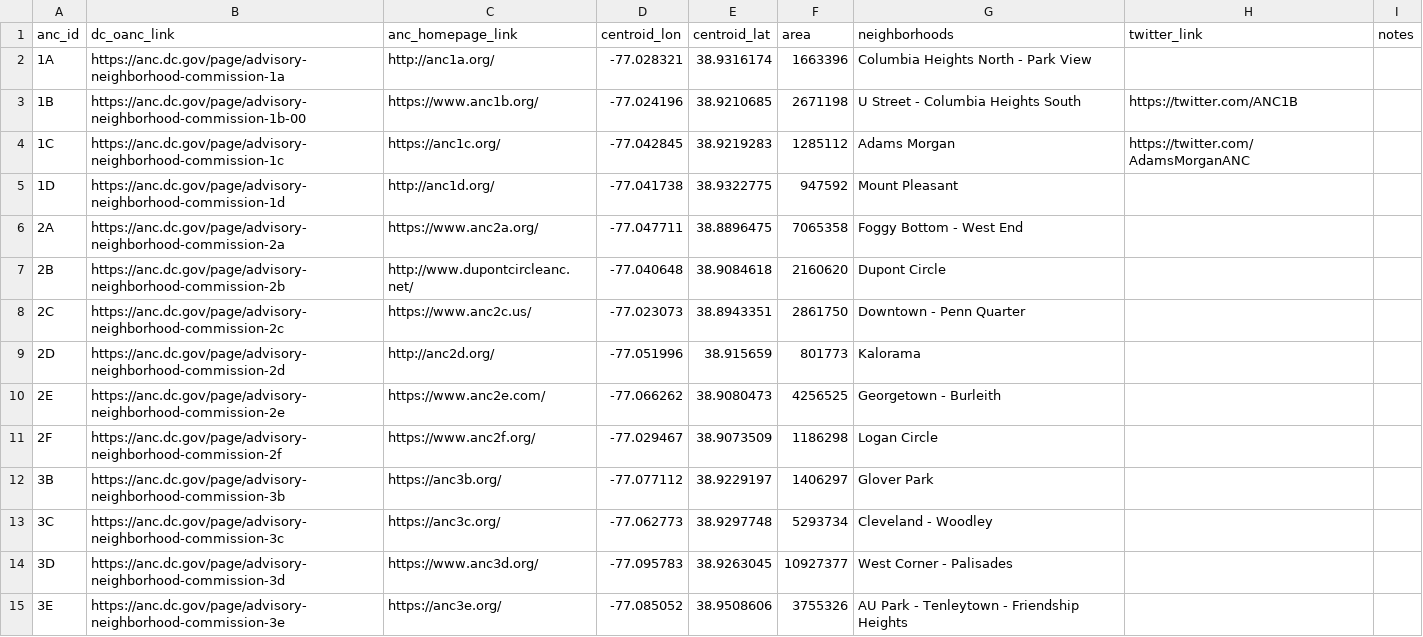
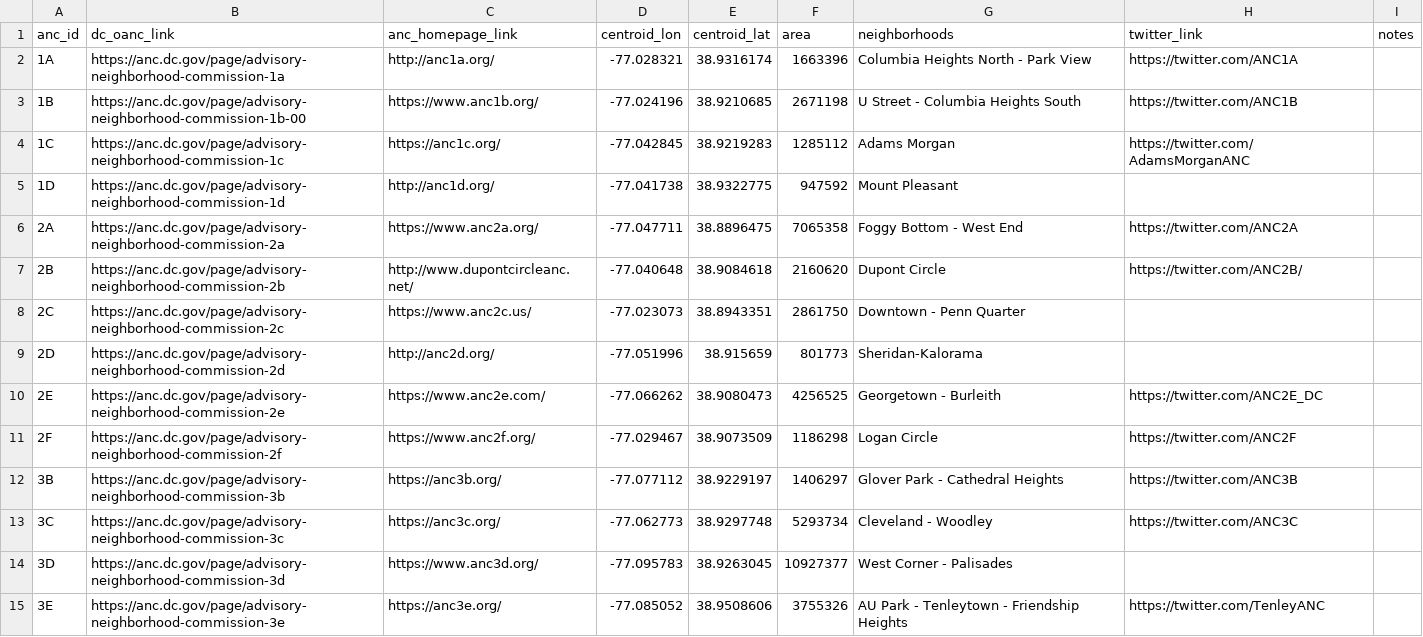
Before and after one commit to devinbrady/openanc, a CSV file: data/ancs.csv, drawn as a sheet; only a part is shown; the diff covers the shown part only.

```diff
--- a/data/ancs.csv
+++ b/data/ancs.csv
@@ -1,3 +1,3 @@
 anc_id,dc_oanc_link,anc_homepage_link,centroid_lon,centroid_lat,area,neighborhoods,twitter_link,notes
-1A,https://anc.dc.gov/page/advisory-neighborhood-commission-1a,http://anc1a.org/,-77.028321,38.9316174,1663396,Columbia Heights North - Park View,,
+1A,https://anc.dc.gov/page/advisory-neighborhood-commission-1a,http://anc1a.org/,-77.028321,38.9316174,1663396,Columbia Heights North - Park View,https://twitter.com/ANC1A,
 1B,https://anc.dc.gov/page/advisory-neighborhood-commission-1b-00,https://www.anc1b.org/,-77.024196,38.9210685,2671198,U Street - Columbia Heights South,https://twitter.com/ANC1B,
@@ -5,11 +5,11 @@ anc_id,dc_oanc_link,anc_homepage_link,centroid_lon,centroid_lat,area,neighborhoo
 1D,https://anc.dc.gov/page/advisory-neighborhood-commission-1d,http://anc1d.org/,-77.041738,38.9322775,947592,Mount Pleasant,,
-2A,https://anc.dc.gov/page/advisory-neighborhood-commission-2a,https://www.anc2a.org/,-77.047711,38.8896475,7065358,Foggy Bottom - West End,,
-2B,https://anc.dc.gov/page/advisory-neighborhood-commission-2b,http://www.dupontcircleanc.net/,-77.040648,38.9084618,2160620,Dupont Circle,,
+2A,https://anc.dc.gov/page/advisory-neighborhood-commission-2a,https://www.anc2a.org/,-77.047711,38.8896475,7065358,Foggy Bottom - West End,https://twitter.com/ANC2A,
+2B,https://anc.dc.gov/page/advisory-neighborhood-commission-2b,http://www.dupontcircleanc.net/,-77.040648,38.9084618,2160620,Dupont Circle,https://twitter.com/ANC2B/,
 2C,https://anc.dc.gov/page/advisory-neighborhood-commission-2c,https://www.anc2c.us/,-77.023073,38.8943351,2861750,Downtown - Penn Quarter,,
-2D,https://anc.dc.gov/page/advisory-neighborhood-commission-2d,http://anc2d.org/,-77.051996,38.915659,801773,Kalorama,,
-2E,https://anc.dc.gov/page/advisory-neighborhood-commission-2e,https://www.anc2e.com/,-77.066262,38.9080473,4256525,Georgetown - Burleith,,
-2F,https://anc.dc.gov/page/advisory-neighborhood-commission-2f,https://www.anc2f.org/,-77.029467,38.9073509,1186298,Logan Circle,,
-3B,https://anc.dc.gov/page/advisory-neighborhood-commission-3b,https://anc3b.org/,-77.077112,38.9229197,1406297,Glover Park,,
-3C,https://anc.dc.gov/page/advisory-neighborhood-commission-3c,https://anc3c.org/,-77.062773,38.9297748,5293734,Cleveland - Woodley,,
+2D,https://anc.dc.gov/page/advisory-neighborhood-commission-2d,http://anc2d.org/,-77.051996,38.915659,801773,Sheridan-Kalorama,,
+2E,https://anc.dc.gov/page/advisory-neighborhood-commission-2e,https://www.anc2e.com/,-77.066262,38.9080473,4256525,Georgetown - Burleith,https://twitter.com/ANC2E_DC,
+2F,https://anc.dc.gov/page/advisory-neighborhood-commission-2f,https://www.anc2f.org/,-77.029467,38.9073509,1186298,Logan Circle,https://twitter.com/ANC2F,
+3B,https://anc.dc.gov/page/advisory-neighborhood-commission-3b,https://anc3b.org/,-77.077112,38.9229197,1406297,Glover Park - Cathedral Heights,https://twitter.com/ANC3B,
+3C,https://anc.dc.gov/page/advisory-neighborhood-commission-3c,https://anc3c.org/,-77.062773,38.9297748,5293734,Cleveland - Woodley,https://twitter.com/ANC3C,
 3D,https://anc.dc.gov/page/advisory-neighborhood-commission-3d,https://www.anc3d.org/,-77.095783,38.9263045,10927377,West Corner - Palisades,,
-3E,https://anc.dc.gov/page/advisory-neighborhood-commission-3e,https://anc3e.org/,-77.085052,38.9508606,3755326,AU Park - Tenleytown - Friendship Heights,,
+3E,https://anc.dc.gov/page/advisory-neighborhood-commission-3e,https://anc3e.org/,-77.085052,38.9508606,3755326,AU Park - Tenleytown - Friendship Heights,https://twitter.com/TenleyANC,
```
Also changed, not shown: 14 edited cells elsewhere in this file, data/districts.csv, 53 other files.
